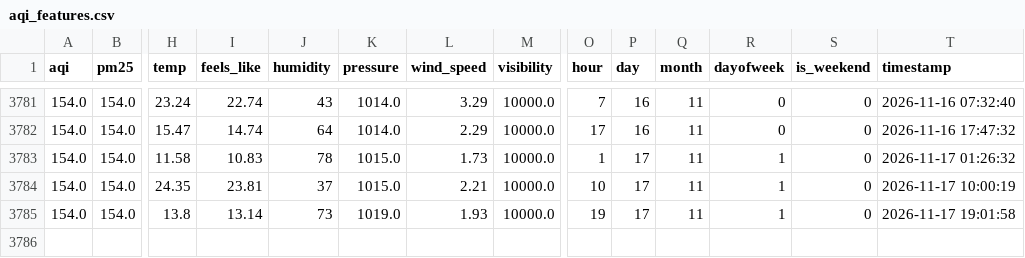
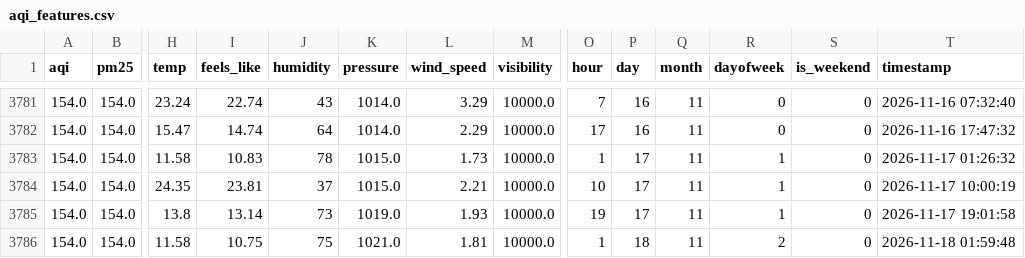
Before and after one commit to FaiqaRashid99/aqi-predictor, a CSV file: feature_store/aqi_features.csv, drawn as a sheet; only a part is shown, gaps mark what is left out; rows hold the shown columns only; the diff names each change by its address in the sheet, - before the commit and + after, or states it on an @@ line.

```diff
--- a/feature_store/aqi_features.csv
+++ b/feature_store/aqi_features.csv
+row 3786: 154.0 | 154.0 | 11.58 | 10.75 | 75 | 1021.0 | 1.81 | 10000.0 | 1 | 18 | 11 | 2 | 0 | 2026-11-18 01:59:48
```
